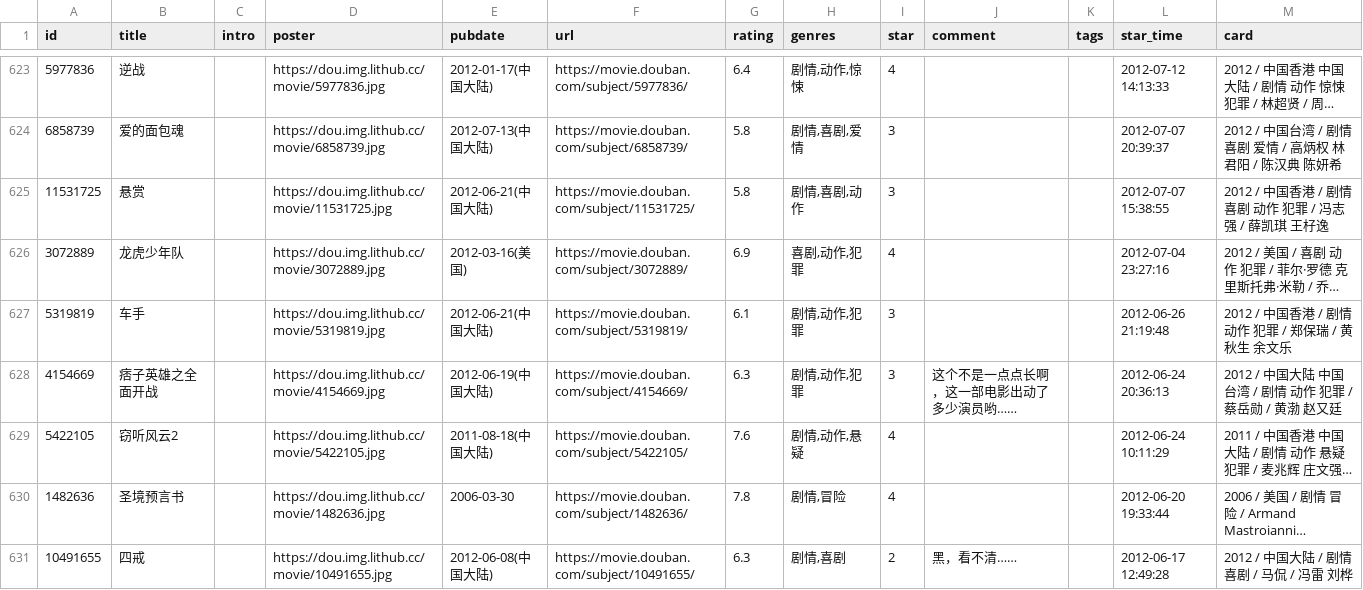
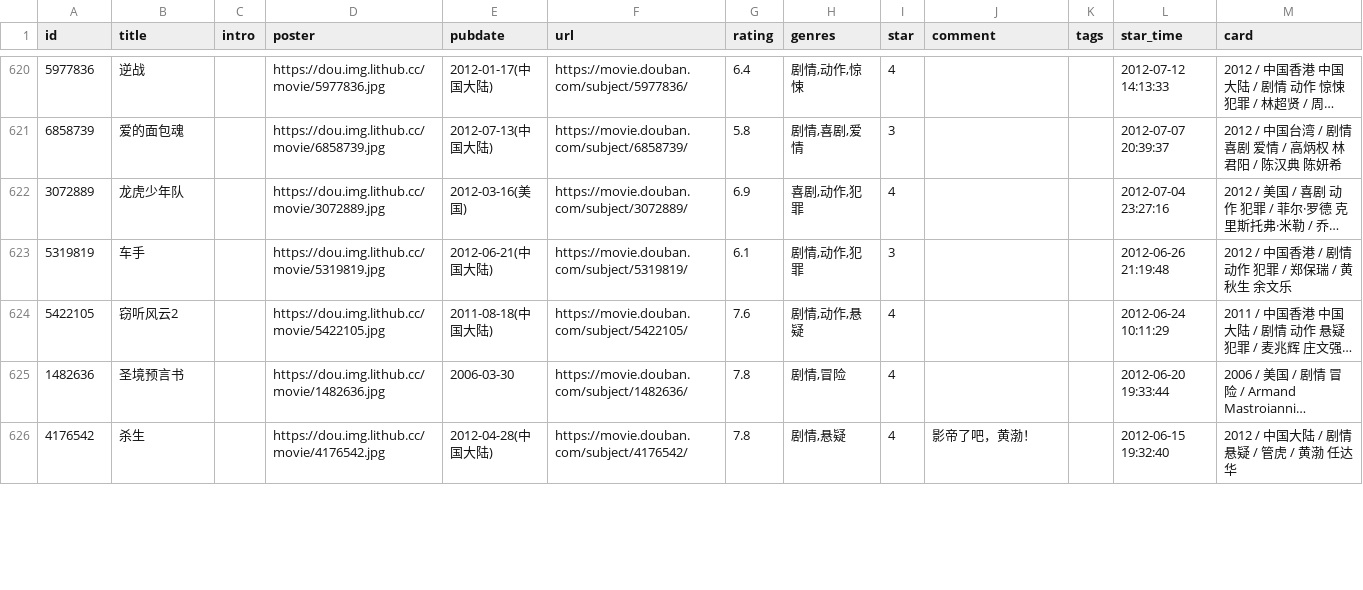
Before and after one commit to jamxe/immmmm, a CSV file: data/douban/movie.csv, drawn as a sheet; only a part is shown, gaps mark what is left out; long unchanged cells end in …; removed rows and columns are numbered as before the commit, all else as after; the diff covers the shown part only; the diff names each change by its address in the sheet, - before the commit and + after, or states it on an @@ line.

Commit message:
chore: update douban data

```diff
--- a/data/douban/movie.csv
+++ b/data/douban/movie.csv
-row 625: 11531725 | 悬赏 |  | https://dou.img.lithub.cc/movie/11531725.jpg | 2012-06-21(中国大陆) | https://movie.douban.com/subject/11531725/ | 5.8 | 剧情,喜剧,动作 | 3 |  |  | 2012-07-07 15:38:55 | 2012 / 中国香港 / 剧情 喜剧 动作 犯罪 / 冯志强 / 薛凯琪 王杍逸
-row 628: 4154669 | 痞子英雄之全面开战 |  | https://dou.img.lithub.cc/movie/4154669.jpg | 2012-06-19(中国大陆) | https://movie.douban.com/subject/4154669/ | 6.3 | 剧情,动作,犯罪 | 3 | 这个不是一点点长啊，这一部电影出动了多少演员哟…… |  | 2012-06-24 20:36:13 | 2012 / 中国大陆 中国台湾 / 剧情 动作 犯罪 / 蔡岳勋 / 黄渤 赵又廷
-row 631: 10491655 | 四戒 |  | https://dou.img.lithub.cc/movie/10491655.jpg | 2012-06-08(中国大陆) | https://movie.douban.com/subject/10491655/ | 6.3 | 剧情,喜剧 | 2 | 黑，看不清…… |  | 2012-06-17 12:49:28 | 2012 / 中国大陆 / 剧情 喜剧 / 马侃 / 冯雷 刘桦
+row 626: 4176542 | 杀生 |  | https://dou.img.lithub.cc/movie/4176542.jpg | 2012-04-28(中国大陆) | https://movie.douban.com/subject/4176542/ | 7.8 | 剧情,悬疑 | 4 | 影帝了吧，黄渤！ |  | 2012-06-15 19:32:40 | 2012 / 中国大陆 / 剧情 悬疑 / 管虎 / 黄渤 任达华
```
Also changed, not shown: 5 added rows, 3 removed rows and 3 moved rows elsewhere in this file, 1 other file.
